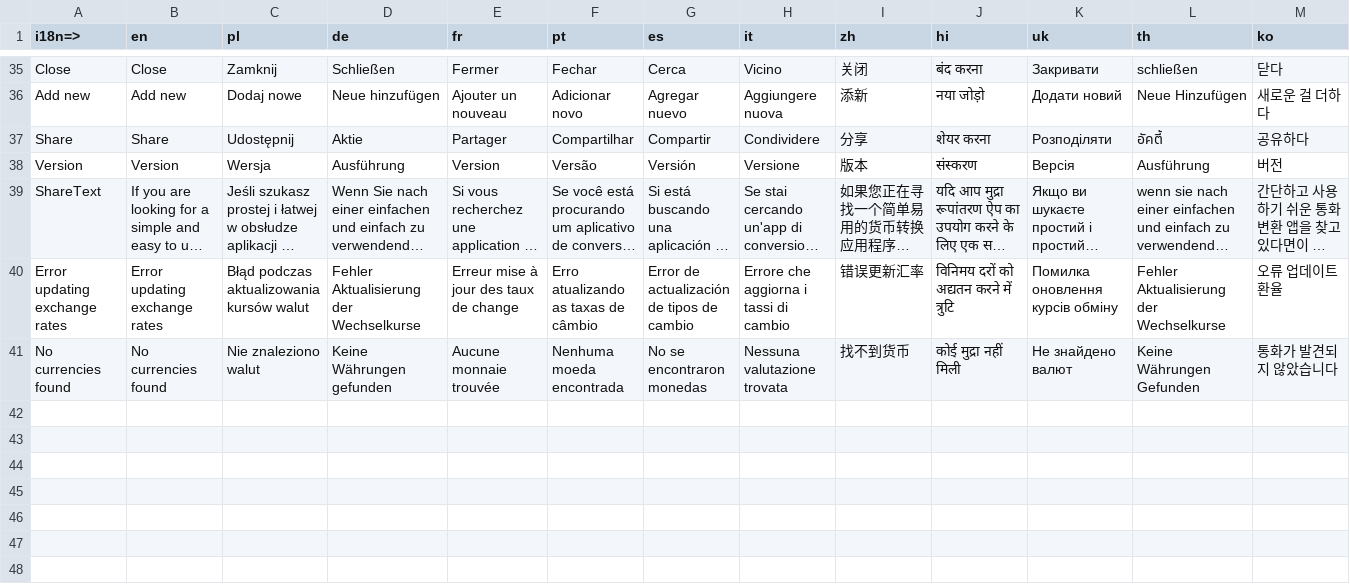
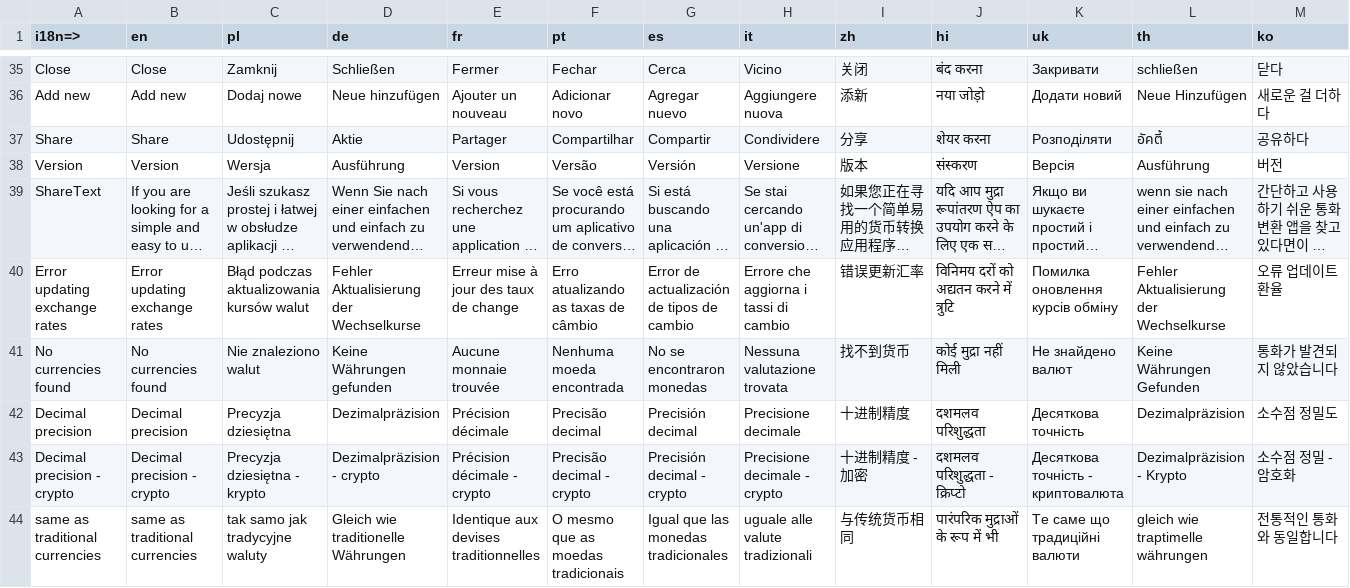
Before and after one commit to talent-dev216/currency-converter-mobile-app, a CSV file: translation/input.csv, drawn as a sheet; only a part is shown, gaps mark what is left out; long unchanged cells end in …; rows hold the shown columns only; the diff names each change by its address in the sheet, - before the commit and + after, or states it on an @@ line.

Commit message:
Added a setting to change the accuracy of the decimal precision translation added bug fixed

```diff
--- a/translation/input.csv
+++ b/translation/input.csv
+row 42: Decimal precision | Decimal precision | Precyzja dziesiętna | Dezimalpräzision | Précision décimale | Precisão decimal | Precisión decimal | Precisione decimale | 十进制精度 | दशमलव परिशुद्धता | Десяткова точність | Dezimalpräzision | 소수점 정밀도
+row 43: Decimal precision - crypto | Decimal precision - crypto | Precyzja dziesiętna - krypto | Dezimalpräzision - crypto | Précision décimale - crypto | Precisão decimal - crypto | Precisión decimal - crypto | Precisione decimale - crypto | 十进制精度 - 加密 | दशमलव परिशुद्धता - क्रिप्टो | Десяткова точність - криптовалюта | Dezimalpräzision - Krypto | 소수점 정밀 - 암호화
+row 44: same as traditional currencies | same as traditional currencies | tak samo jak tradycyjne waluty | Gleich wie traditionelle Währungen | Identique aux devises traditionnelles | O mesmo que as moedas tradicionais | Igual que las monedas tradicionales | uguale alle valute tradizionali | 与传统货币相同 | पारंपरिक मुद्राओं के रूप में भी | Те саме що традиційні валюти | gleich wie traptimelle währungen | 전통적인 통화와 동일합니다
```
Also changed, not shown: 26 other files.
